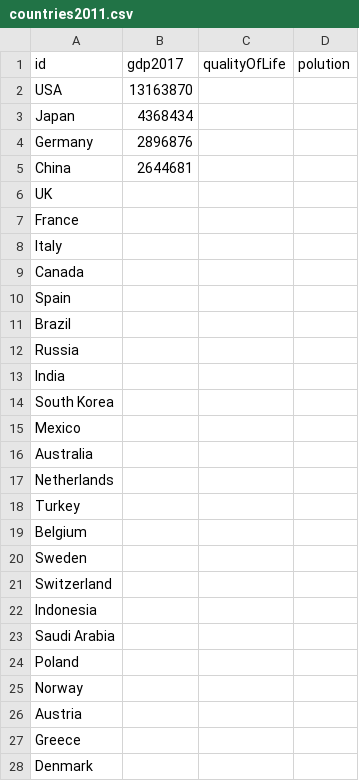
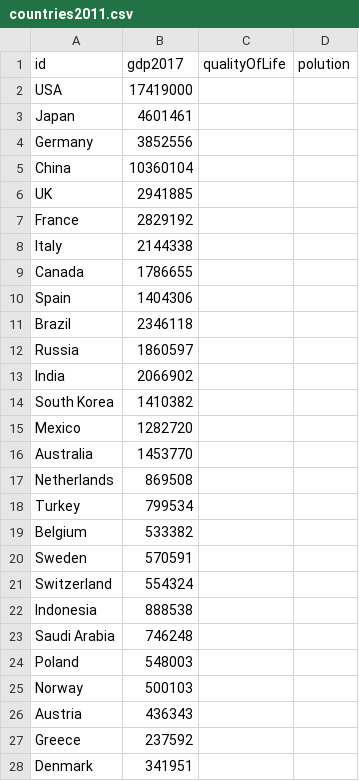
Before and after one commit to achynaliev/countries_by_GDP, a CSV file: data/countries2011.csv, drawn as a sheet; only a part is shown; the diff covers the shown part only.

```diff
--- a/data/countries2011.csv
+++ b/data/countries2011.csv
@@ -1,28 +1,28 @@
 id,gdp2017,qualityOfLife,polution
-USA,13163870
-Japan,4368434
-Germany,2896876
-China,2644681
-UK,
-France,
-Italy,
-Canada,
-Spain,
-Brazil,
-Russia,
-India,
-South Korea,
-Mexico,
-Australia,
-Netherlands,
-Turkey,
-Belgium,
-Sweden,
-Switzerland,
-Indonesia,
-Saudi Arabia,
-Poland,
-Norway,
-Austria,
-Greece,
-Denmark,
+USA,17419000
+Japan,4601461
+Germany,3852556
+China,10360104
+UK,2941885
+France,2829192
+Italy,2144338
+Canada,1786655
+Spain,1404306
+Brazil,2346118
+Russia,1860597
+India,2066902
+South Korea,1410382
+Mexico,1282720
+Australia,1453770
+Netherlands,869508
+Turkey,799534
+Belgium,533382
+Sweden,570591
+Switzerland,554324
+Indonesia,888538
+Saudi Arabia,746248
+Poland,548003
+Norway,500103
+Austria,436343
+Greece,237592
+Denmark,341951
```
Also changed, not shown: 3 edited cells elsewhere in this file, data/countries2009.csv, data/countries2010.csv, 8 other files.
